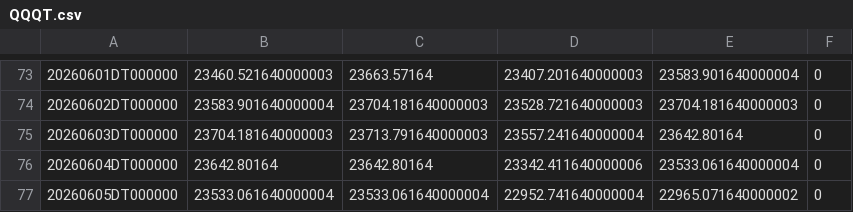
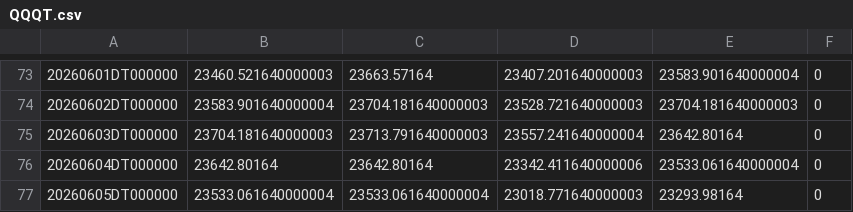
Before and after one commit to ymunwes/seed_youngDreamer_strategies, a CSV file: data/QQQT.csv, drawn as a sheet; only a part is shown, gaps mark what is left out.

```diff
--- a/data/QQQT.csv
+++ b/data/QQQT.csv
@@ -76,2 +76,2 @@
 20260604DT000000,23642.80164,23642.80164,23342.411640000006,23533.061640000004,0
-20260605DT000000,23533.061640000004,23533.061640000004,22952.741640000004,22965.071640000002,0
+20260605DT000000,23533.061640000004,23533.061640000004,23018.771640000003,23293.98164,0
```
Also changed, not shown: data/QLDT.csv, data/SPXT.csv, 1 other file.
